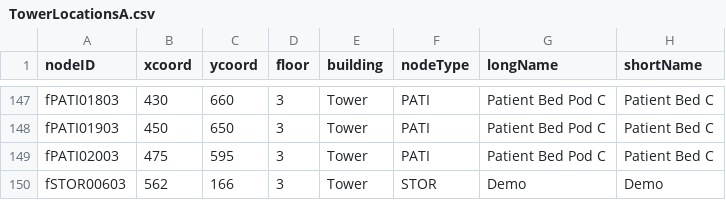
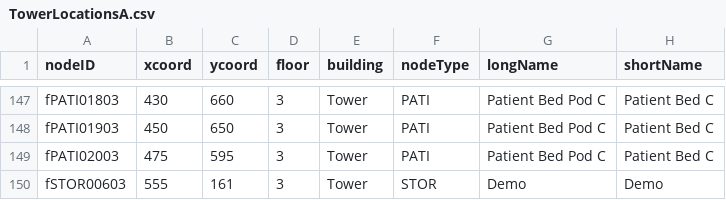
Before and after one commit to CS3733-D22-Team-F/ferocious-furrets, a CSV file: ProtoypeF/src/main/resources/edu/wpi/cs3733/D22/teamF/csv/TowerLocationsA.csv, drawn as a sheet; only a part is shown, gaps mark what is left out.

```diff
--- a/ProtoypeF/src/main/resources/edu/wpi/cs3733/D22/teamF/csv/TowerLocationsA.csv
+++ b/ProtoypeF/src/main/resources/edu/wpi/cs3733/D22/teamF/csv/TowerLocationsA.csv
@@ -149,2 +149,2 @@ fPATI01903,450,650,3,Tower,PATI,Patient Bed Pod C,Patient Bed C
 fPATI02003,475,595,3,Tower,PATI,Patient Bed Pod C,Patient Bed C
-fSTOR00603,562,166,3,Tower,STOR,Demo,Demo
+fSTOR00603,555,161,3,Tower,STOR,Demo,Demo
```
Also changed, not shown: 2 other files.
